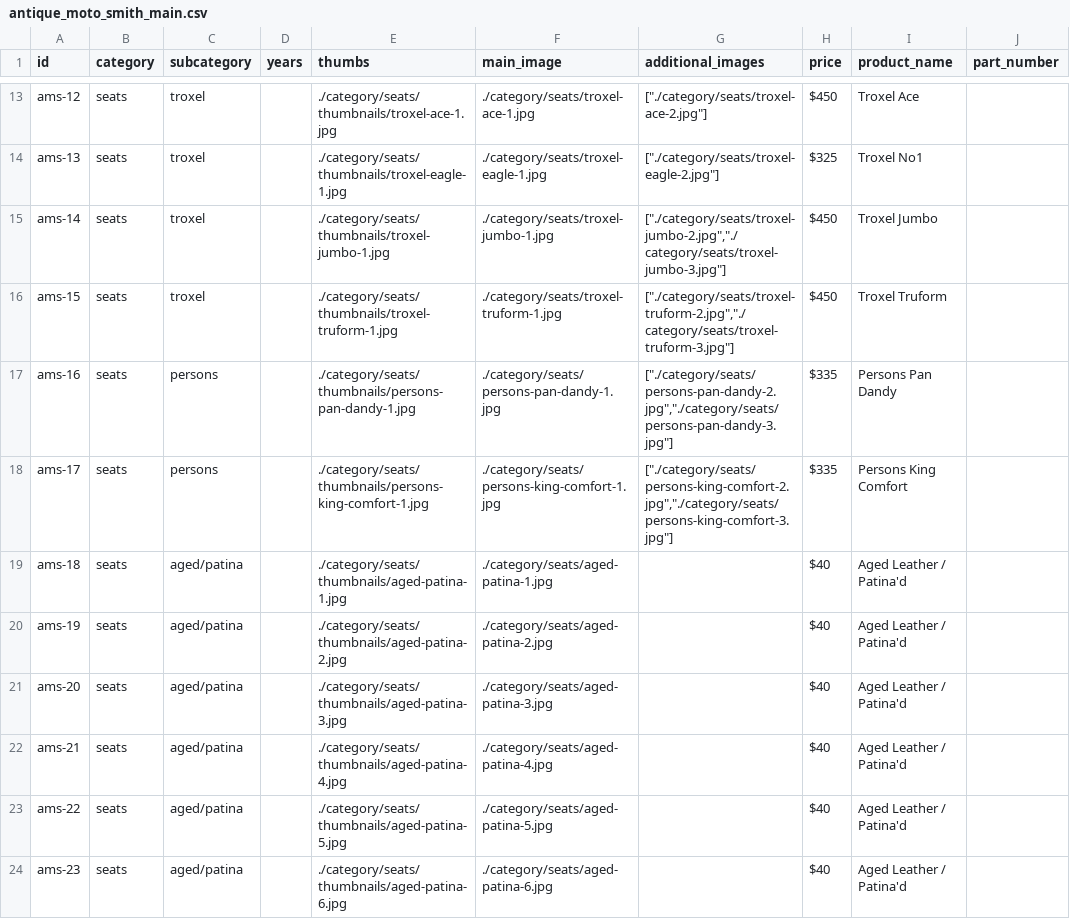
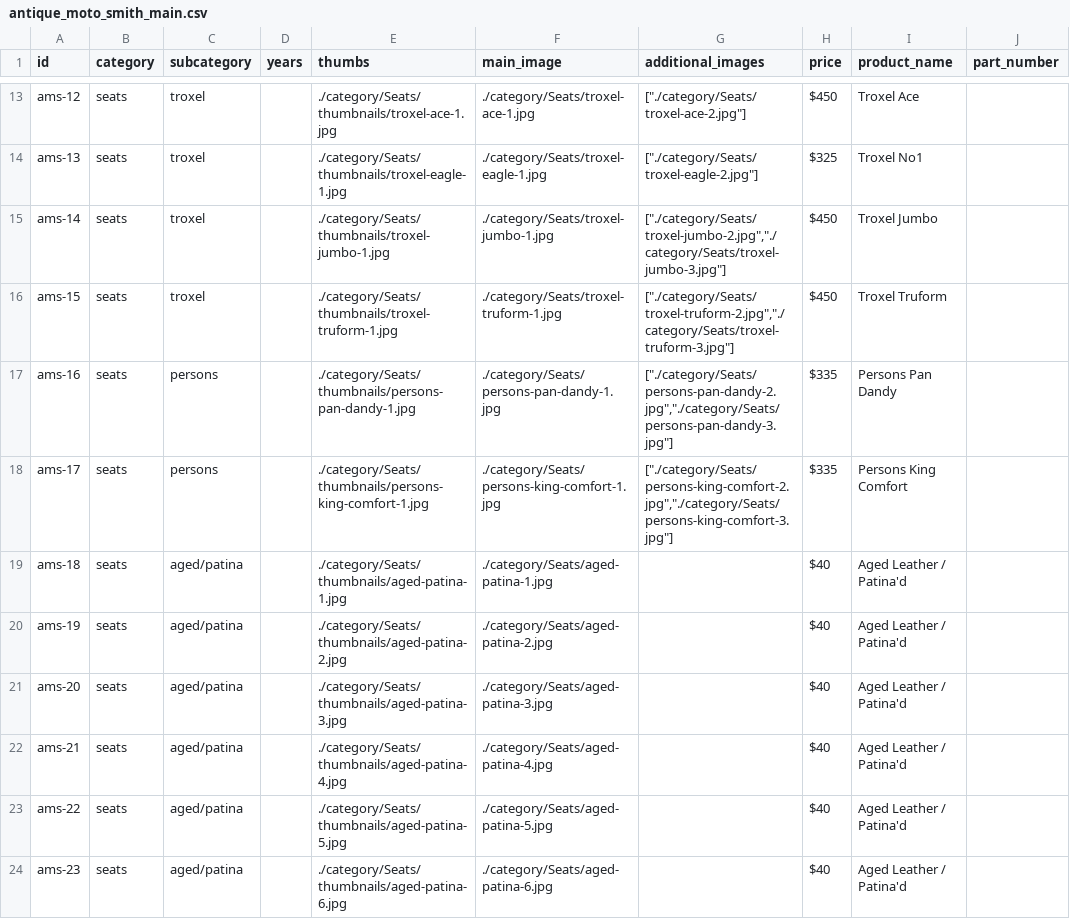
Before and after one commit to josephhess/antiquemotosmith, a CSV file: antique_moto_smith_main.csv, drawn as a sheet; only a part is shown, gaps mark what is left out; the diff covers the shown part only; the diff names each change by its address in the sheet, - before the commit and + after, or states it on an @@ line.

```diff
--- a/antique_moto_smith_main.csv
+++ b/antique_moto_smith_main.csv
-E13 (thumbs): ./category/seats/thumbnails/troxel-ace-1.jpg
+E13 (thumbs): ./category/Seats/thumbnails/troxel-ace-1.jpg
-F13 (main_image): ./category/seats/troxel-ace-1.jpg
+F13 (main_image): ./category/Seats/troxel-ace-1.jpg
-G13 (additional_images): ["./category/seats/troxel-ace-2.jpg"]
+G13 (additional_images): ["./category/Seats/troxel-ace-2.jpg"]
-E14 (thumbs): ./category/seats/thumbnails/troxel-eagle-1.jpg
+E14 (thumbs): ./category/Seats/thumbnails/troxel-eagle-1.jpg
-F14 (main_image): ./category/seats/troxel-eagle-1.jpg
+F14 (main_image): ./category/Seats/troxel-eagle-1.jpg
-G14 (additional_images): ["./category/seats/troxel-eagle-2.jpg"]
+G14 (additional_images): ["./category/Seats/troxel-eagle-2.jpg"]
-E15 (thumbs): ./category/seats/thumbnails/troxel-jumbo-1.jpg
+E15 (thumbs): ./category/Seats/thumbnails/troxel-jumbo-1.jpg
-F15 (main_image): ./category/seats/troxel-jumbo-1.jpg
+F15 (main_image): ./category/Seats/troxel-jumbo-1.jpg
-G15 (additional_images): ["./category/seats/troxel-jumbo-2.jpg","./category/seats/troxel-jumbo-3.jpg"]
+G15 (additional_images): ["./category/Seats/troxel-jumbo-2.jpg","./category/Seats/troxel-jumbo-3.jpg"]
-E16 (thumbs): ./category/seats/thumbnails/troxel-truform-1.jpg
+E16 (thumbs): ./category/Seats/thumbnails/troxel-truform-1.jpg
-F16 (main_image): ./category/seats/troxel-truform-1.jpg
+F16 (main_image): ./category/Seats/troxel-truform-1.jpg
-G16 (additional_images): ["./category/seats/troxel-truform-2.jpg","./category/seats/troxel-truform-3.jpg"]
+G16 (additional_images): ["./category/Seats/troxel-truform-2.jpg","./category/Seats/troxel-truform-3.jpg"]
-E17 (thumbs): ./category/seats/thumbnails/persons-pan-dandy-1.jpg
+E17 (thumbs): ./category/Seats/thumbnails/persons-pan-dandy-1.jpg
-F17 (main_image): ./category/seats/persons-pan-dandy-1.jpg
+F17 (main_image): ./category/Seats/persons-pan-dandy-1.jpg
-G17 (additional_images): ["./category/seats/persons-pan-dandy-2.jpg","./category/seats/persons-pan-dandy-3.jpg"]
+G17 (additional_images): ["./category/Seats/persons-pan-dandy-2.jpg","./category/Seats/persons-pan-dandy-3.jpg"]
-E18 (thumbs): ./category/seats/thumbnails/persons-king-comfort-1.jpg
+E18 (thumbs): ./category/Seats/thumbnails/persons-king-comfort-1.jpg
-F18 (main_image): ./category/seats/persons-king-comfort-1.jpg
+F18 (main_image): ./category/Seats/persons-king-comfort-1.jpg
-G18 (additional_images): ["./category/seats/persons-king-comfort-2.jpg","./category/seats/persons-king-comfort-3.jpg"]
+G18 (additional_images): ["./category/Seats/persons-king-comfort-2.jpg","./category/Seats/persons-king-comfort-3.jpg"]
-E19 (thumbs): ./category/seats/thumbnails/aged-patina-1.jpg
+E19 (thumbs): ./category/Seats/thumbnails/aged-patina-1.jpg
-F19 (main_image): ./category/seats/aged-patina-1.jpg
+F19 (main_image): ./category/Seats/aged-patina-1.jpg
-E20 (thumbs): ./category/seats/thumbnails/aged-patina-2.jpg
+E20 (thumbs): ./category/Seats/thumbnails/aged-patina-2.jpg
-F20 (main_image): ./category/seats/aged-patina-2.jpg
+F20 (main_image): ./category/Seats/aged-patina-2.jpg
-E21 (thumbs): ./category/seats/thumbnails/aged-patina-3.jpg
+E21 (thumbs): ./category/Seats/thumbnails/aged-patina-3.jpg
-F21 (main_image): ./category/seats/aged-patina-3.jpg
+F21 (main_image): ./category/Seats/aged-patina-3.jpg
-E22 (thumbs): ./category/seats/thumbnails/aged-patina-4.jpg
+E22 (thumbs): ./category/Seats/thumbnails/aged-patina-4.jpg
-F22 (main_image): ./category/seats/aged-patina-4.jpg
+F22 (main_image): ./category/Seats/aged-patina-4.jpg
-E23 (thumbs): ./category/seats/thumbnails/aged-patina-5.jpg
+E23 (thumbs): ./category/Seats/thumbnails/aged-patina-5.jpg
-F23 (main_image): ./category/seats/aged-patina-5.jpg
+F23 (main_image): ./category/Seats/aged-patina-5.jpg
-E24 (thumbs): ./category/seats/thumbnails/aged-patina-6.jpg
+E24 (thumbs): ./category/Seats/thumbnails/aged-patina-6.jpg
-F24 (main_image): ./category/seats/aged-patina-6.jpg
+F24 (main_image): ./category/Seats/aged-patina-6.jpg
```
Also changed, not shown: 68 edited cells elsewhere in this file.
